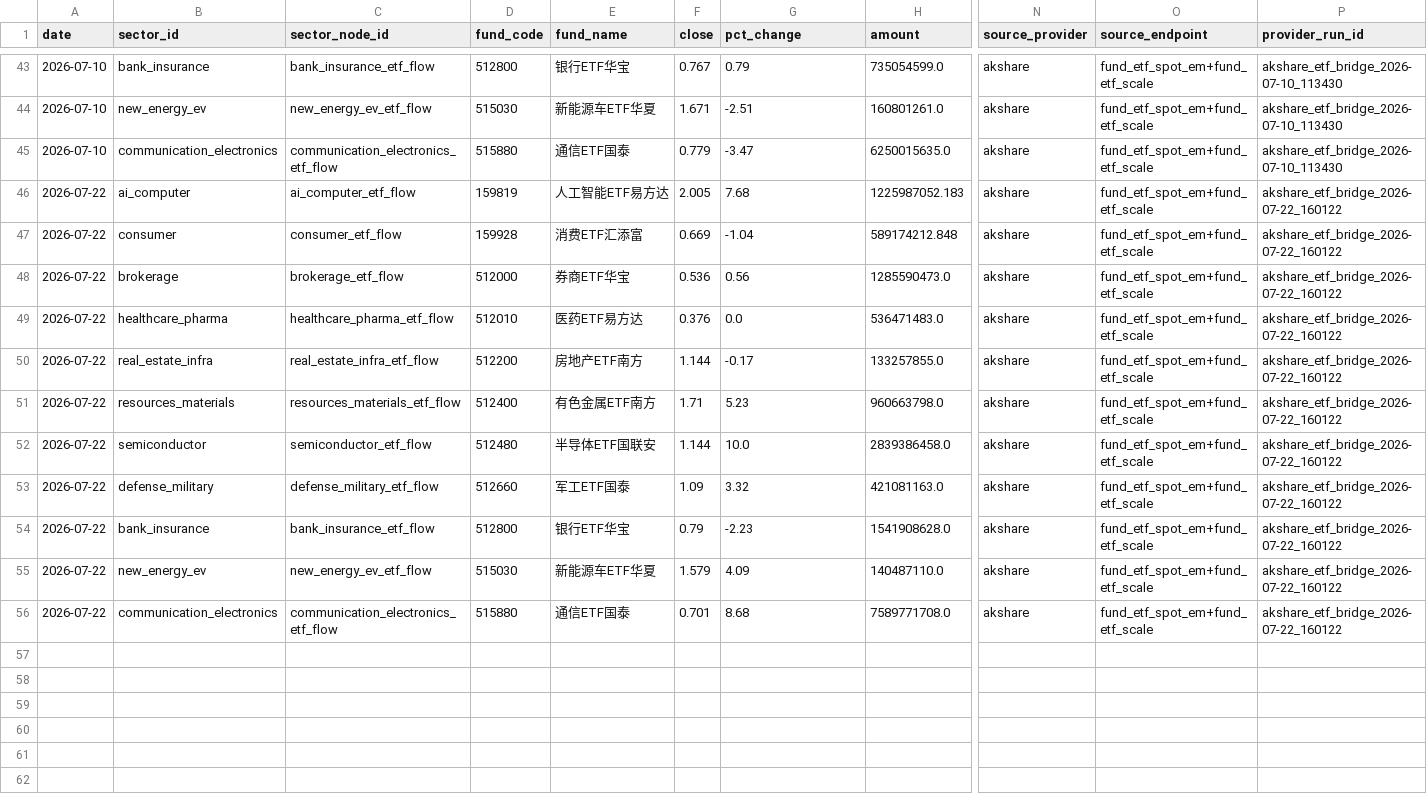
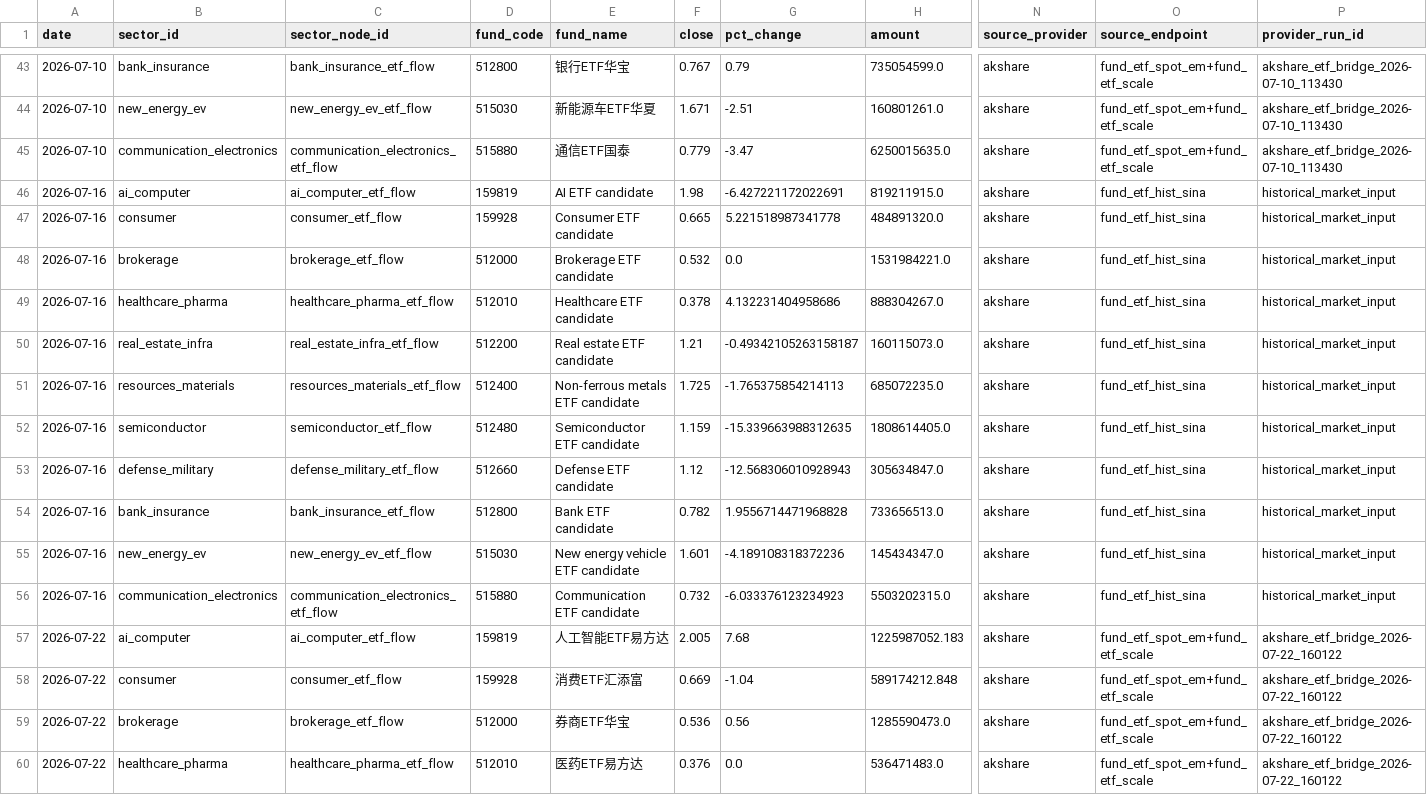
Before and after one commit to Cosec2022/financial-ponds-site, a CSV file: tools/financial-pond-framework/data/provider_exports/a_share_etf_daily.csv, drawn as a sheet; only a part is shown, gaps mark what is left out; the shorter side is filled out with more unchanged rows; rows hold the shown columns only; the diff names each change by its address in the sheet, - before the commit and + after, or states it on an @@ line.

Commit message:
fix(fp): persist daily ETF provider history

```diff
--- a/tools/financial-pond-framework/data/provider_exports/a_share_etf_daily.csv
+++ b/tools/financial-pond-framework/data/provider_exports/a_share_etf_daily.csv
+row 46: 2026-07-16 | ai_computer | ai_computer_etf_flow | 159819 | AI ETF candidate | 1.98 | -6.427221172022691 | 819211915.0 | akshare | fund_etf_hist_sina | historical_market_input
+row 47: 2026-07-16 | consumer | consumer_etf_flow | 159928 | Consumer ETF candidate | 0.665 | 5.221518987341778 | 484891320.0 | akshare | fund_etf_hist_sina | historical_market_input
+row 48: 2026-07-16 | brokerage | brokerage_etf_flow | 512000 | Brokerage ETF candidate | 0.532 | 0.0 | 1531984221.0 | akshare | fund_etf_hist_sina | historical_market_input
+row 49: 2026-07-16 | healthcare_pharma | healthcare_pharma_etf_flow | 512010 | Healthcare ETF candidate | 0.378 | 4.132231404958686 | 888304267.0 | akshare | fund_etf_hist_sina | historical_market_input
+row 50: 2026-07-16 | real_estate_infra | real_estate_infra_etf_flow | 512200 | Real estate ETF candidate | 1.21 | -0.49342105263158187 | 160115073.0 | akshare | fund_etf_hist_sina | historical_market_input
+row 51: 2026-07-16 | resources_materials | resources_materials_etf_flow | 512400 | Non-ferrous metals ETF candidate | 1.725 | -1.765375854214113 | 685072235.0 | akshare | fund_etf_hist_sina | historical_market_input
+row 52: 2026-07-16 | semiconductor | semiconductor_etf_flow | 512480 | Semiconductor ETF candidate | 1.159 | -15.339663988312635 | 1808614405.0 | akshare | fund_etf_hist_sina | historical_market_input
+row 53: 2026-07-16 | defense_military | defense_military_etf_flow | 512660 | Defense ETF candidate | 1.12 | -12.568306010928943 | 305634847.0 | akshare | fund_etf_hist_sina | historical_market_input
+row 54: 2026-07-16 | bank_insurance | bank_insurance_etf_flow | 512800 | Bank ETF candidate | 0.782 | 1.9556714471968828 | 733656513.0 | akshare | fund_etf_hist_sina | historical_market_input
+row 55: 2026-07-16 | new_energy_ev | new_energy_ev_etf_flow | 515030 | New energy vehicle ETF candidate | 1.601 | -4.189108318372236 | 145434347.0 | akshare | fund_etf_hist_sina | historical_market_input
+row 56: 2026-07-16 | communication_electronics | communication_electronics_etf_flow | 515880 | Communication ETF candidate | 0.732 | -6.033376123234923 | 5503202315.0 | akshare | fund_etf_hist_sina | historical_market_input
```
Also changed, not shown: 22 other files.
